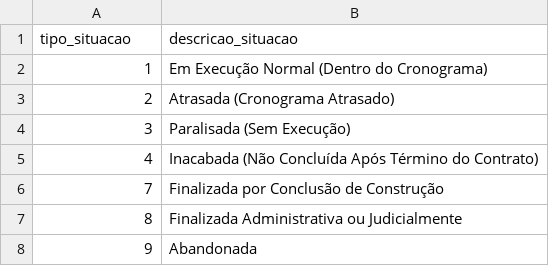
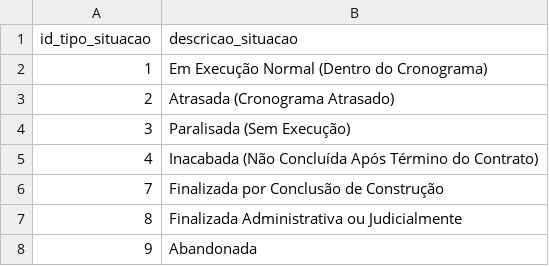
Before and after one commit to JoaquimCMH/geopb-dados, a CSV file: data/tipo_situacao.csv, drawn as a sheet.

```diff
--- a/data/tipo_situacao.csv
+++ b/data/tipo_situacao.csv
@@ -1,2 +1,2 @@
-tipo_situacao,descricao_situacao
+id_tipo_situacao,descricao_situacao
 1,Em Execução Normal (Dentro do Cronograma)
```
Also changed, not shown: data/tipo_andamento.csv, data/tipo_obra.csv, 1 other file.
